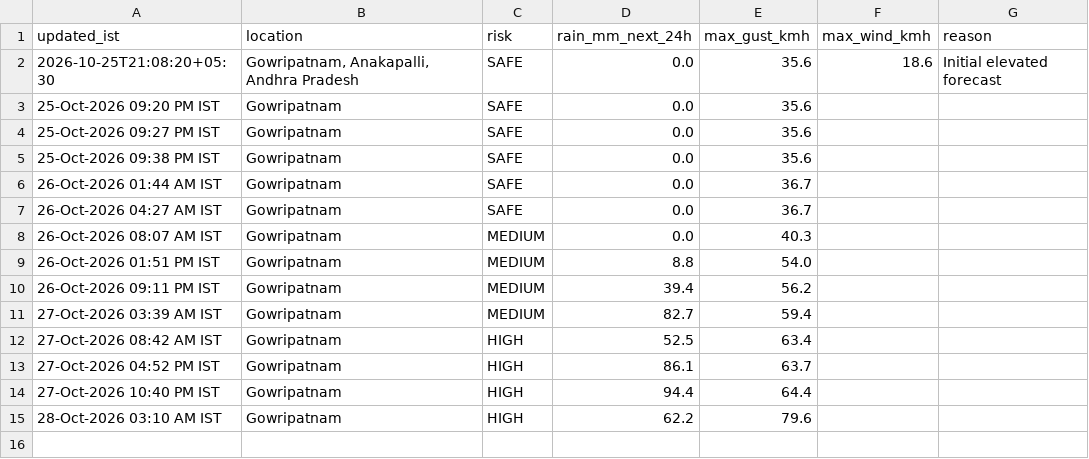
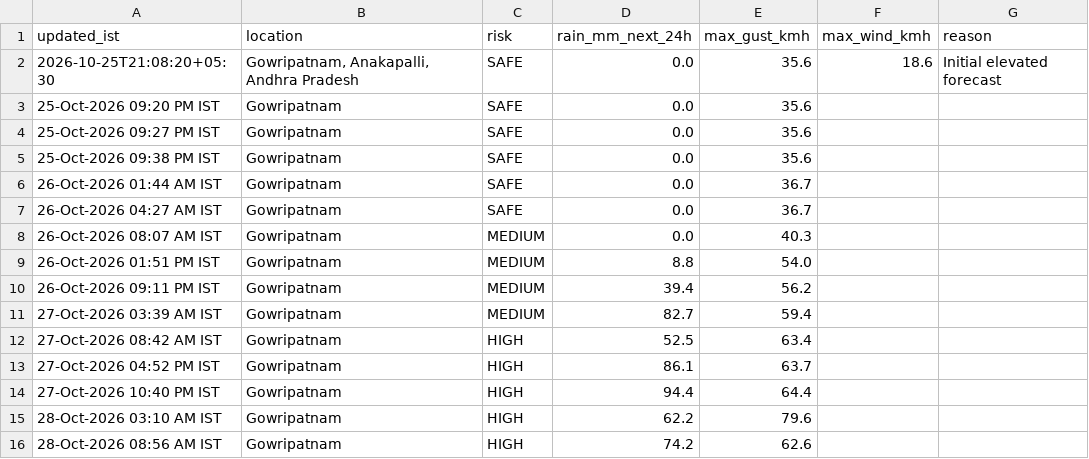
Before and after one commit to saideeppallela/cyclone-gowripatnam, a CSV file: history.csv, drawn as a sheet; the diff names each change by its address in the sheet, - before the commit and + after, or states it on an @@ line.

```diff
--- a/history.csv
+++ b/history.csv
+row 16: 28-Oct-2026 08:56 AM IST | Gowripatnam | HIGH | 74.2 | 62.6
```
Also changed, not shown: 1 other file.
